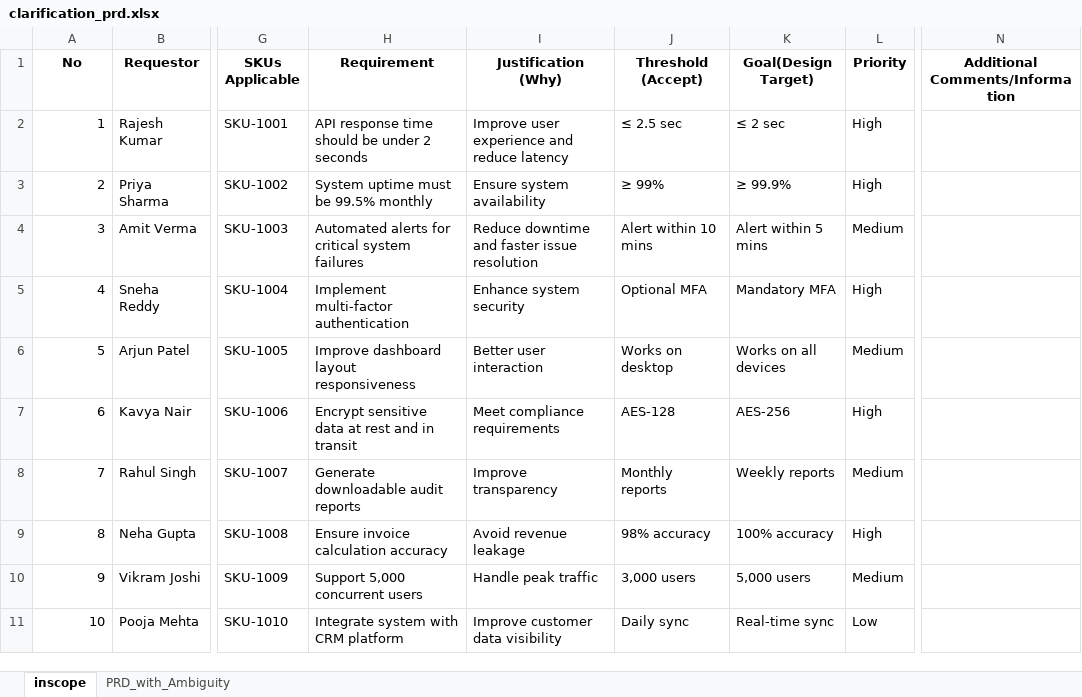
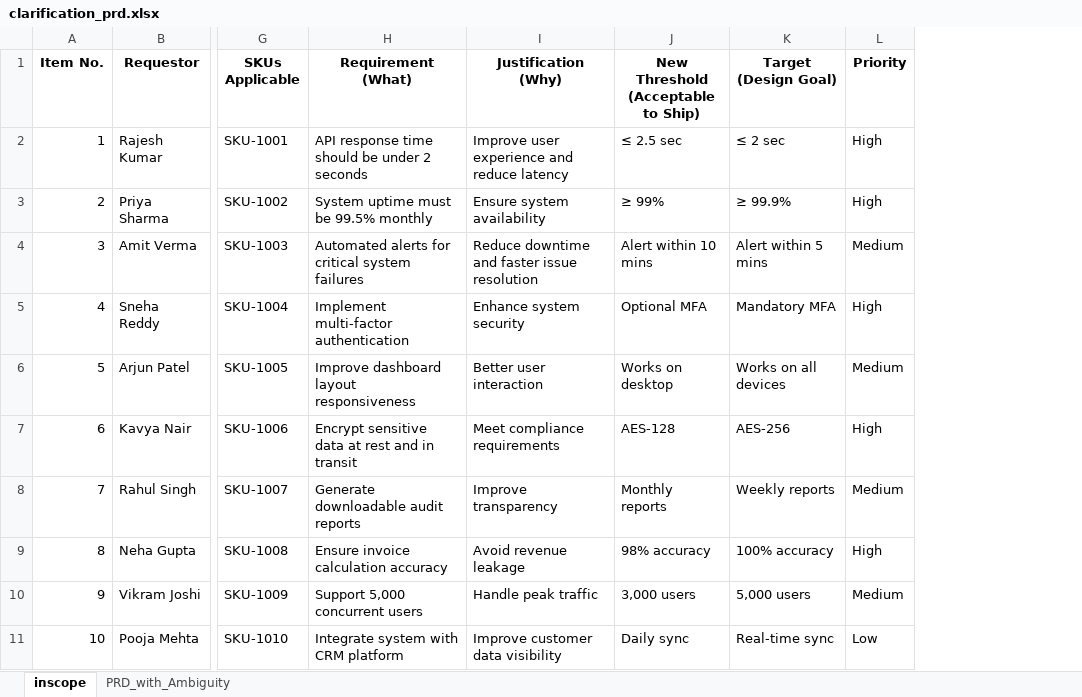
Before and after one commit to vijayasaradhi95/AAVA-HPPRINT, an Excel workbook: vijaya/clarification_prd.xlsx, sheet inscope, drawn as a sheet; only a part is shown, gaps mark what is left out; values as stored, in another font and other column widths than the file's, no borders; the diff covers the shown part only; the diff names each change by its address in the sheet, - before the commit and + after, or states it on an @@ line.

Commit message:
Update vijaya/clarification_prd.xlsx

```diff
--- a/vijaya/clarification_prd.xlsx (sheet inscope)
+++ b/vijaya/clarification_prd.xlsx (sheet inscope)
-column N (Additional Comments/Information), empty
-A1: No
+A1: Item No.
-H1: Requirement
+H1: Requirement (What)
-J1: Threshold (Accept)
+J1: New Threshold (Acceptable to Ship)
-K1: Goal(Design Target)
+K1: Target (Design Goal)
```
Also changed, not shown: 30 removed rows elsewhere in this sheet.
